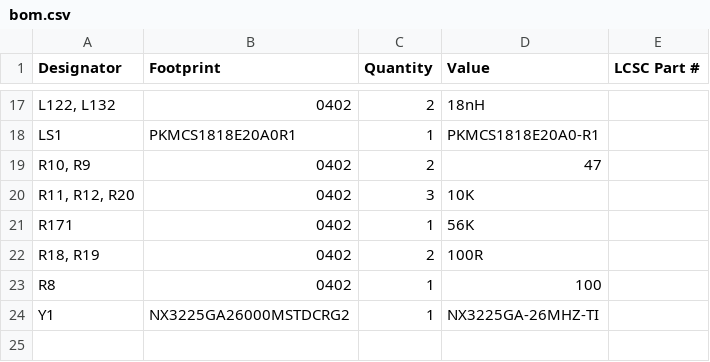
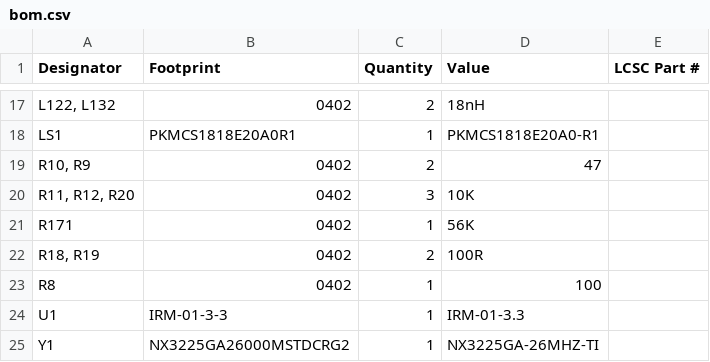
Before and after one commit to npeixoto64/ExitGuardian, a CSV file: hardware/gateway/rev2/production/bom.csv, drawn as a sheet; only a part is shown, gaps mark what is left out.

```diff
--- a/hardware/gateway/rev2/production/bom.csv
+++ b/hardware/gateway/rev2/production/bom.csv
@@ -23,2 +23,3 @@ R171,0402,1,56K,
 R8,0402,1,100,
+U1,IRM-01-3-3,1,IRM-01-3.3,
 Y1,NX3225GA26000MSTDCRG2,1,NX3225GA-26MHZ-TI,
```
Also changed, not shown: hardware/gateway/rev2/output/PCBA/gateway_mouser.csv, hardware/gateway/rev2/production/positions.csv, 1 other file.
